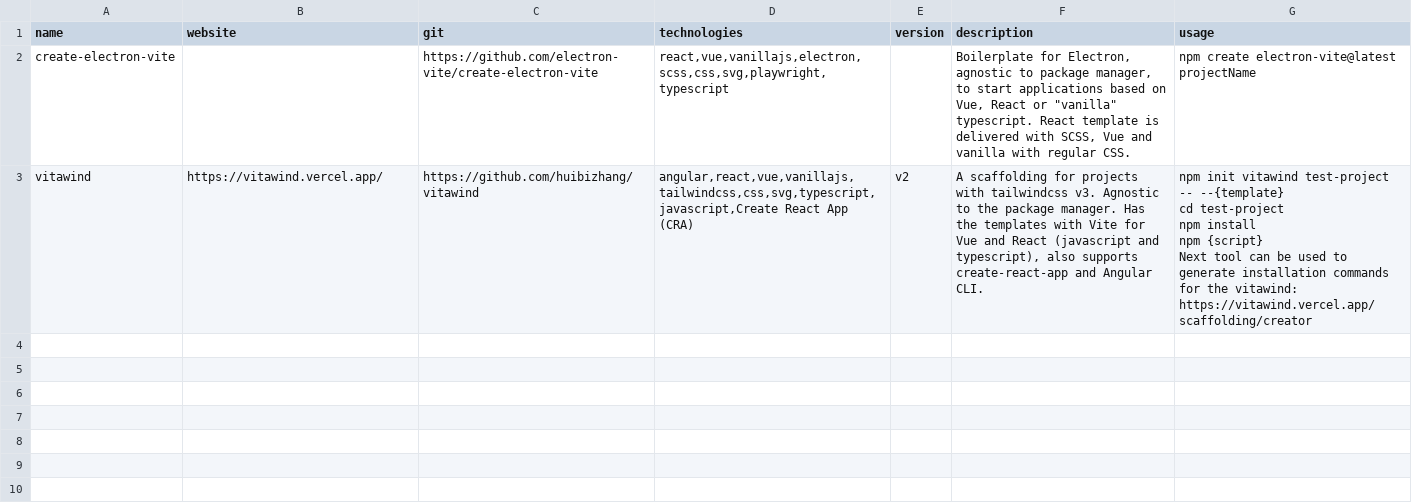
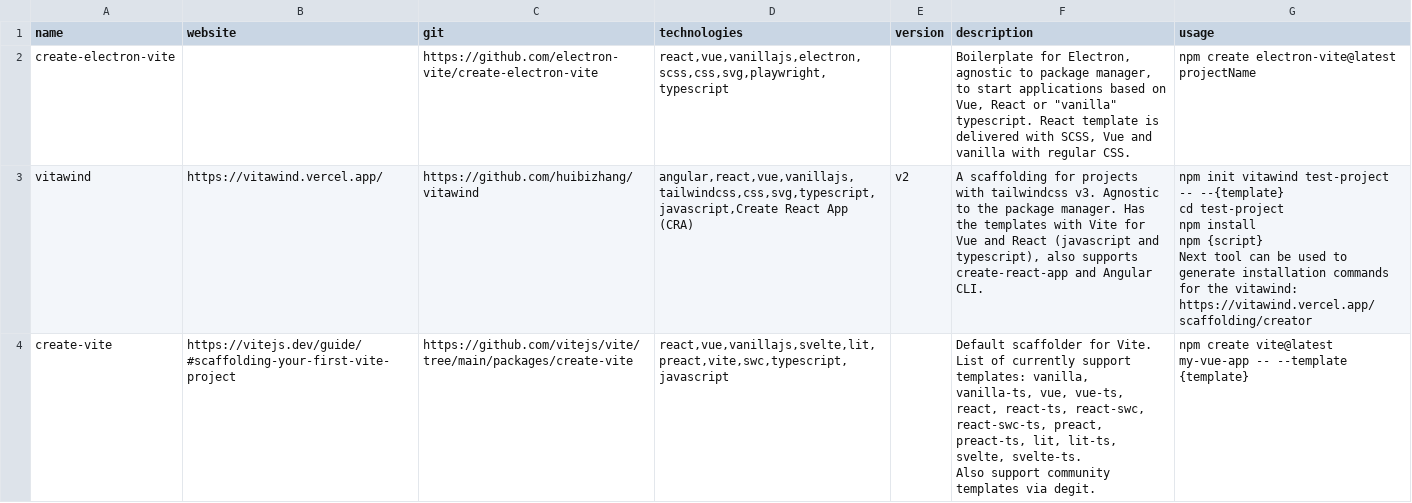
Before and after one commit to akondratsky/compendium, a CSV file: src/data/boilerplates.csv, drawn as a sheet; ↵ is a line break in a cell; the diff names each change by its address in the sheet, - before the commit and + after, or states it on an @@ line.

Commit message:
added create-vite

```diff
--- a/src/data/boilerplates.csv
+++ b/src/data/boilerplates.csv
+row 4: create-vite | https://vitejs.dev/guide/#scaffolding-your-first-vite-project | https://github.com/vitejs/vite/tree/main/packages/create-vite | react,vue,vanillajs,svelte,lit,preact,vite,swc,typescript,javascript |  | Default scaffolder for Vite. List of currently support templates: vanilla, vanilla-ts, vue, vue-ts, react, react-ts, react-swc, react-swc-ts, preact, preact-ts, lit, lit-ts, svelte, svelte-ts. ↵ Also support community templates via degit. | npm create vite@latest my-vue-app -- --template {template}
```
Also changed, not shown: src/data/technologies.csv.
